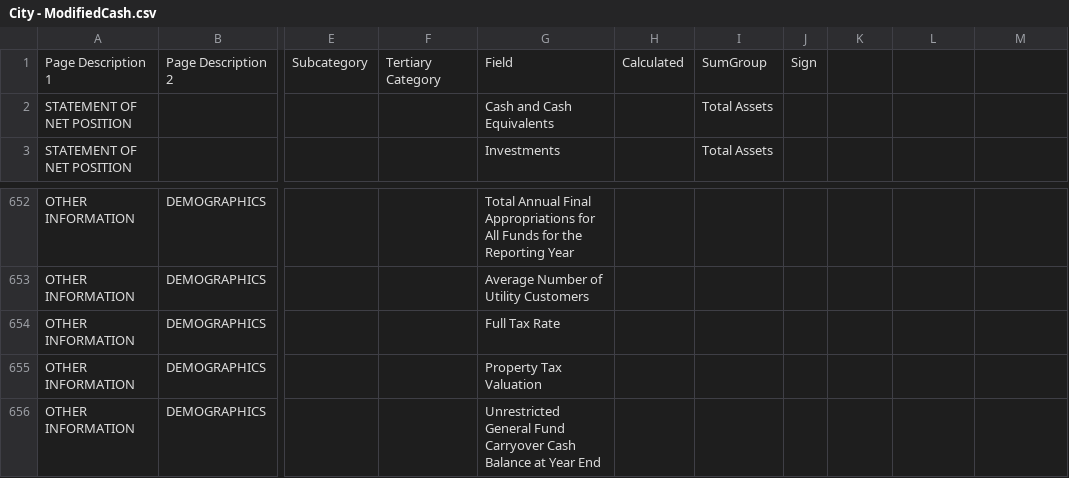
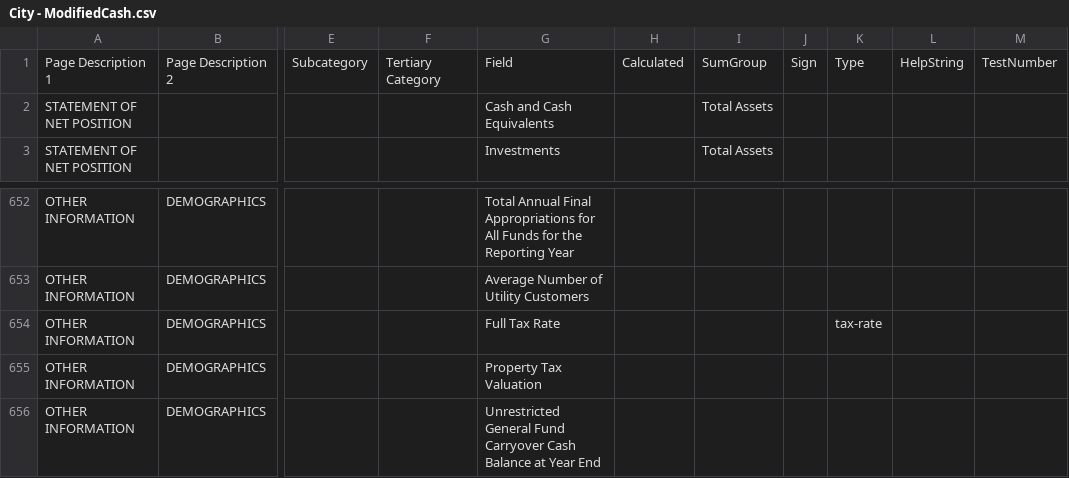
Before and after one commit to bryanschoeff/financial-app-csharp-scaffolding, a CSV file: source/City - ModifiedCash.csv, drawn as a sheet; only a part is shown, gaps mark what is left out; the diff names each change by its address in the sheet, - before the commit and + after, or states it on an @@ line.

```diff
--- a/source/City - ModifiedCash.csv
+++ b/source/City - ModifiedCash.csv
-K1: (empty)
+K1: Type
-L1: (empty)
+L1: HelpString
-M1: (empty)
+M1: TestNumber
-K654: (empty)
+K654: tax-rate
```
Also changed, not shown: source/City - Cash.csv, source/City - GAAP.csv, 3 other files.
